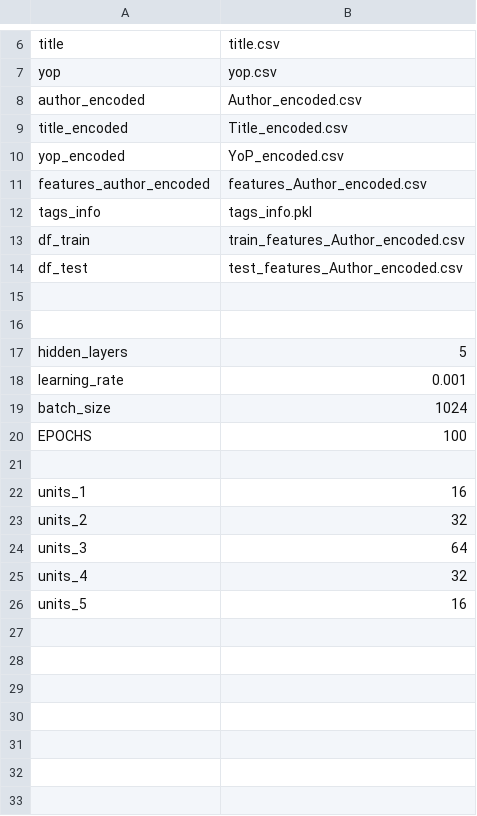
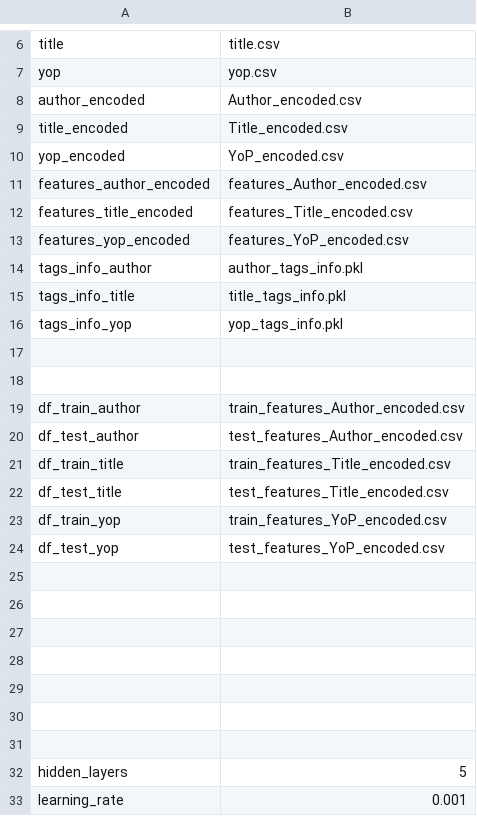
Before and after one commit to RaamRaam/Devopedia-CMS_generator, a CSV file: Train_pipeline/inputs.csv, drawn as a sheet; only a part is shown, gaps mark what is left out; the shorter side is filled out with more unchanged rows.

```diff
--- a/Train_pipeline/inputs.csv
+++ b/Train_pipeline/inputs.csv
@@ -11,5 +11,20 @@ yop_encoded,YoP_encoded.csv
 features_author_encoded,features_Author_encoded.csv
-tags_info,tags_info.pkl
-df_train,train_features_Author_encoded.csv
-df_test,test_features_Author_encoded.csv
+features_title_encoded,features_Title_encoded.csv
+features_yop_encoded,features_YoP_encoded.csv
+tags_info_author,author_tags_info.pkl
+tags_info_title,title_tags_info.pkl
+tags_info_yop,yop_tags_info.pkl
+,
+,
+df_train_author,train_features_Author_encoded.csv
+df_test_author,test_features_Author_encoded.csv
+df_train_title,train_features_Title_encoded.csv
+df_test_title,test_features_Title_encoded.csv
+df_train_yop,train_features_YoP_encoded.csv
+df_test_yop,test_features_YoP_encoded.csv
+,
+,
+,
+,
+,
 ,
```
Also changed, not shown: 56 other files.
